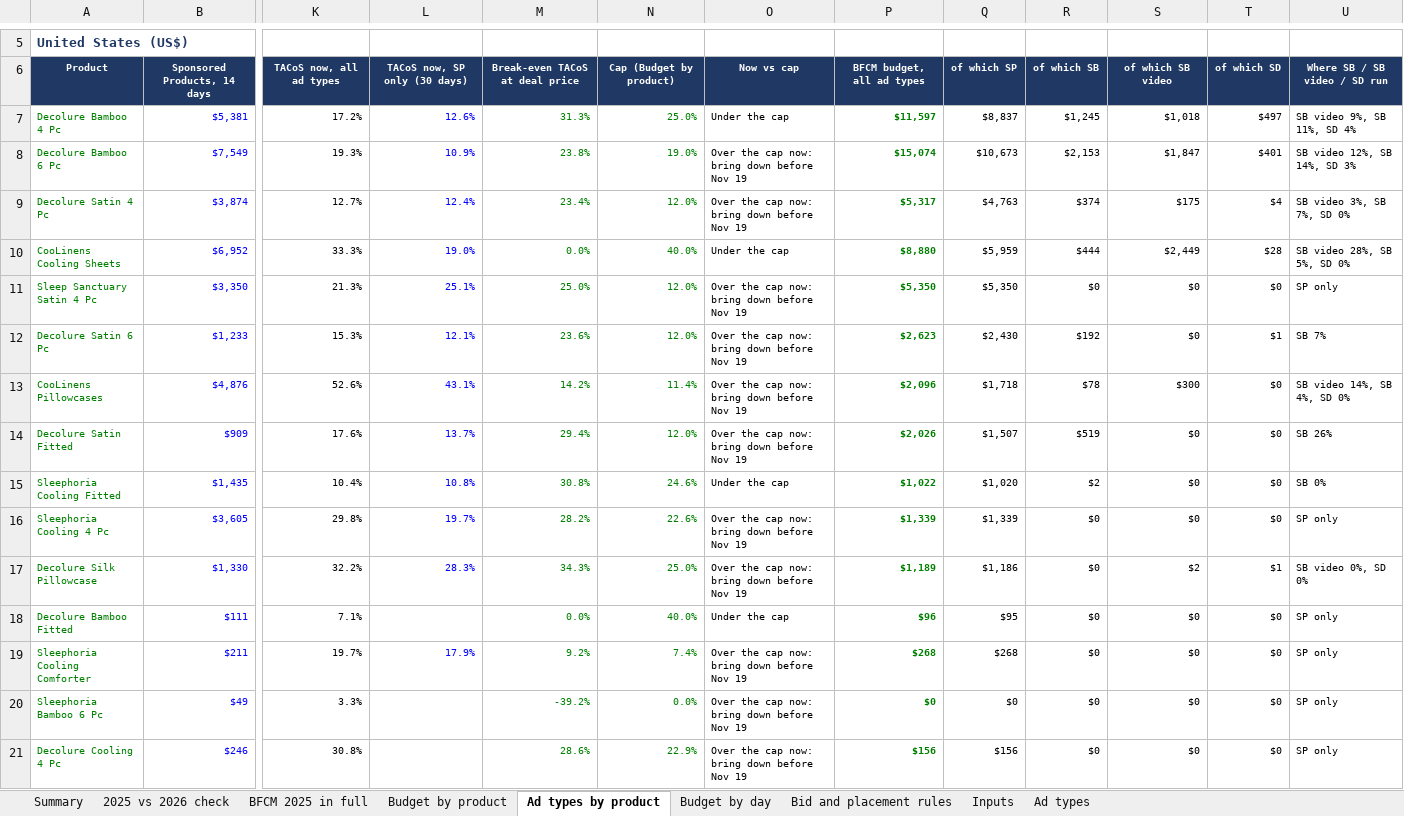
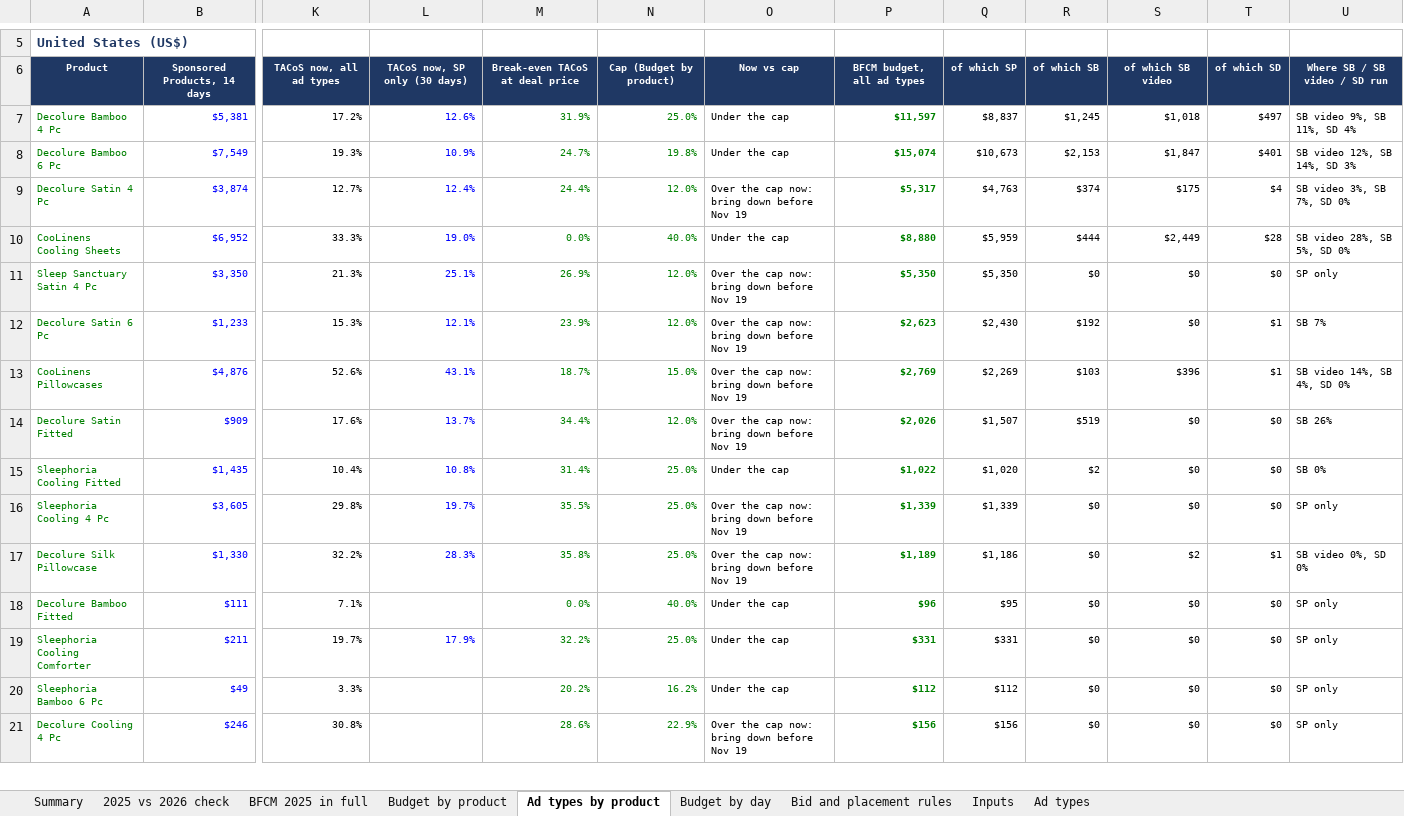
Before and after one commit to zarlish-web/PPC-Audit-, an Excel workbook: bfcm-2026/ppc-plan/BFCM_2026_PPC_Plan.xlsx, sheet Ad types by product, drawn as a sheet; only a part is shown, gaps mark what is left out; values as stored, in another font and other column widths than the file's, no borders; the diff covers the shown part only; the diff names each change by its address in the sheet, - before the commit and + after, or states it on an @@ line.

```diff
--- a/bfcm-2026/ppc-plan/BFCM_2026_PPC_Plan.xlsx (sheet Ad types by product)
+++ b/bfcm-2026/ppc-plan/BFCM_2026_PPC_Plan.xlsx (sheet Ad types by product)
-M7: 31.3%
+M7: 31.9%
-M8: 23.8%
+M8: 24.7%
-N8: 19.0%
+N8: 19.8%
-O8: Over the cap now: bring down before Nov 19
+O8: Under the cap
-M9: 23.4%
+M9: 24.4%
-M11: 25.0%
+M11: 26.9%
-M12: 23.6%
+M12: 23.9%
-M13: 14.2%
+M13: 18.7%
-N13: 11.4%
+N13: 15.0%
-P13: $2,096
+P13: $2,769
-Q13: $1,718
+Q13: $2,269
-R13: $78
+R13: $103
-S13: $300
+S13: $396
-T13: $0
+T13: $1
-M14: 29.4%
+M14: 34.4%
-M15: 30.8%
+M15: 31.4%
-N15: 24.6%
+N15: 25.0%
-M16: 28.2%
+M16: 35.5%
-N16: 22.6%
+N16: 25.0%
-M17: 34.3%
+M17: 35.8%
-M19: 9.2%
+M19: 32.2%
-N19: 7.4%
+N19: 25.0%
-O19:O20: Over the cap now: bring down before Nov 19
+O19:O20: Under the cap
-P19: $268
+P19: $331
-Q19: $268
+Q19: $331
-M20: -39.2%
+M20: 20.2%
-N20: 0.0%
+N20: 16.2%
-P20: $0
+P20: $112
-Q20: $0
+Q20: $112
```
Also changed, not shown: 34 edited cells elsewhere in this sheet, sheet Budget by day, sheet Budget by product, sheet Summary, sheet BFCM 2025 in full, sheet Ad types, sheet 2025 vs 2026 check, 2 more sheets, bfcm-2026/verification/BFCM_2026_PPC_Verification.xlsx, 10 other files.
